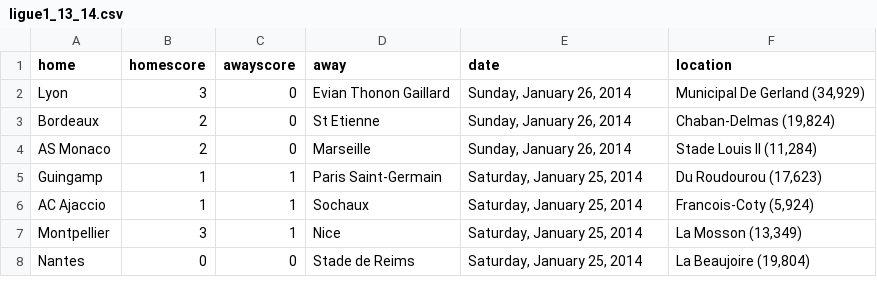
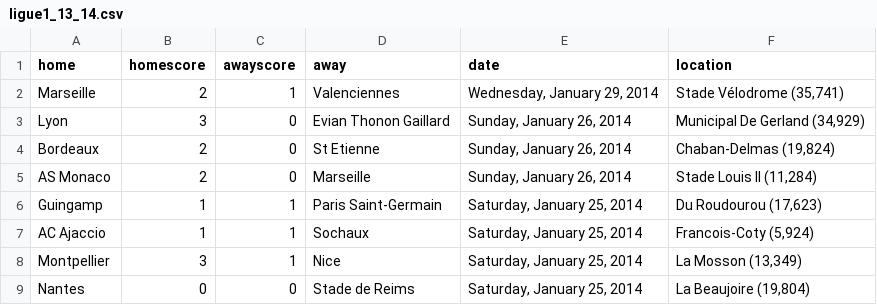
Before and after one commit to llimllib/soccerdata, a CSV file: data/ligue1_13_14.csv, drawn as a sheet; only a part is shown.

```diff
--- a/data/ligue1_13_14.csv
+++ b/data/ligue1_13_14.csv
@@ -1,2 +1,3 @@
 home,homescore,awayscore,away,date,location
+Marseille,2,1,Valenciennes,"Wednesday, January 29, 2014","Stade Vélodrome (35,741)"
 Lyon,3,0,Evian Thonon Gaillard,"Sunday, January 26, 2014","Municipal De Gerland (34,929)"
```
Also changed, not shown: data/bpl_13_14.csv, data/bundesliga_13_14.csv, 1 other file.
